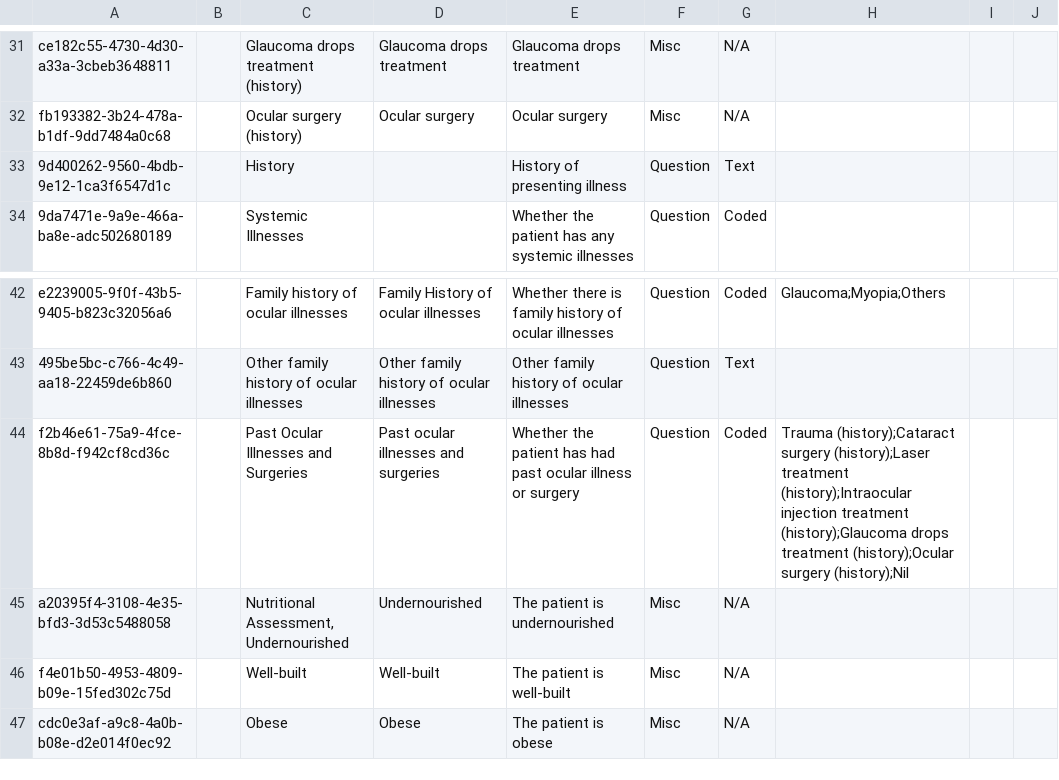
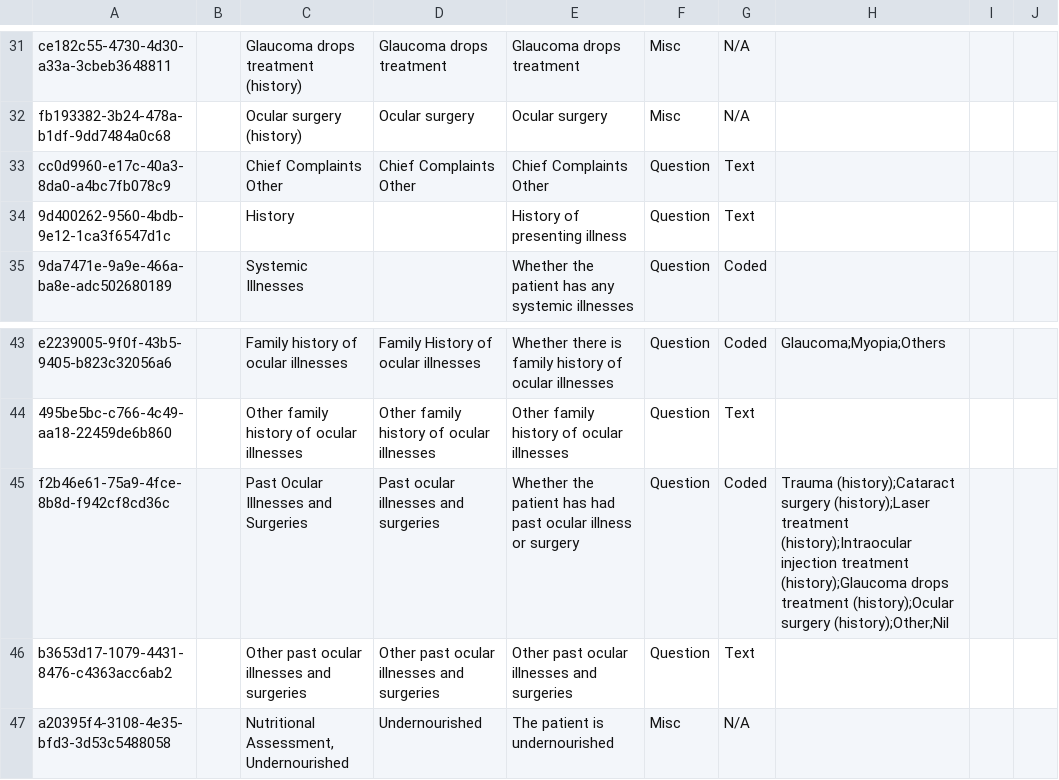
Before and after one commit to IntelliSOFT-Consulting/bdsec-metadata, a CSV file: configuration/concepts/OptometristAssessmentConcepts.csv, drawn as a sheet; only a part is shown, gaps mark what is left out; the shorter side is filled out with more unchanged rows.

```diff
--- a/configuration/concepts/OptometristAssessmentConcepts.csv
+++ b/configuration/concepts/OptometristAssessmentConcepts.csv
@@ -32,2 +32,3 @@ ce182c55-4730-4d30-a33a-3cbeb3648811,,Glaucoma drops treatment (history),Glaucom
 fb193382-3b24-478a-b1df-9dd7484a0c68,,Ocular surgery (history),Ocular surgery,Ocular surgery,Misc,N/A,,,
+cc0d9960-e17c-40a3-8da0-a4bc7fb078c9,,Chief Complaints Other,Chief Complaints Other,Chief Complaints Other,Question,Text,,,
 9d400262-9560-4bdb-9e12-1ca3f6547d1c,,History,,History of presenting illness,Question,Text,,,
@@ -43,3 +44,4 @@ e2239005-9f0f-43b5-9405-b823c32056a6,,Family history of ocular illnesses,Family
 495be5bc-c766-4c49-aa18-22459de6b860,,Other family history of ocular illnesses,Other family history of ocular illnesses,Other family history of ocular illnesses,Question,Text,,,
-f2b46e61-75a9-4fce-8b8d-f942cf8cd36c,,Past Ocular Illnesses and Surgeries,Past ocular illnesses and surgeries,Whether the patient has had past ocular illness or surgery,Question,Coded,Trauma (history);Cataract surgery (history);Laser treatment (history);Intraocular injection treatment (history);Glaucoma drops treatment (history);Ocular surgery (history);Nil,,
+f2b46e61-75a9-4fce-8b8d-f942cf8cd36c,,Past Ocular Illnesses and Surgeries,Past ocular illnesses and surgeries,Whether the patient has had past ocular illness or surgery,Question,Coded,Trauma (history);Cataract surgery (history);Laser treatment (history);Intraocular injection treatment (history);Glaucoma drops treatment (history);Ocular surgery (history);Other;Nil,,
+b3653d17-1079-4431-8476-c4363acc6ab2,,Other past ocular illnesses and surgeries,Other past ocular illnesses and surgeries,Other past ocular illnesses and surgeries,Question,Text,,,
 a20395f4-3108-4e35-bfd3-3d53c5488058,,"Nutritional Assessment, Undernourished",Undernourished,The patient is undernourished,Misc,N/A,,,
```
Also changed, not shown: configuration/concepts/ophthalmologist_consultation.csv, 8 other files.
